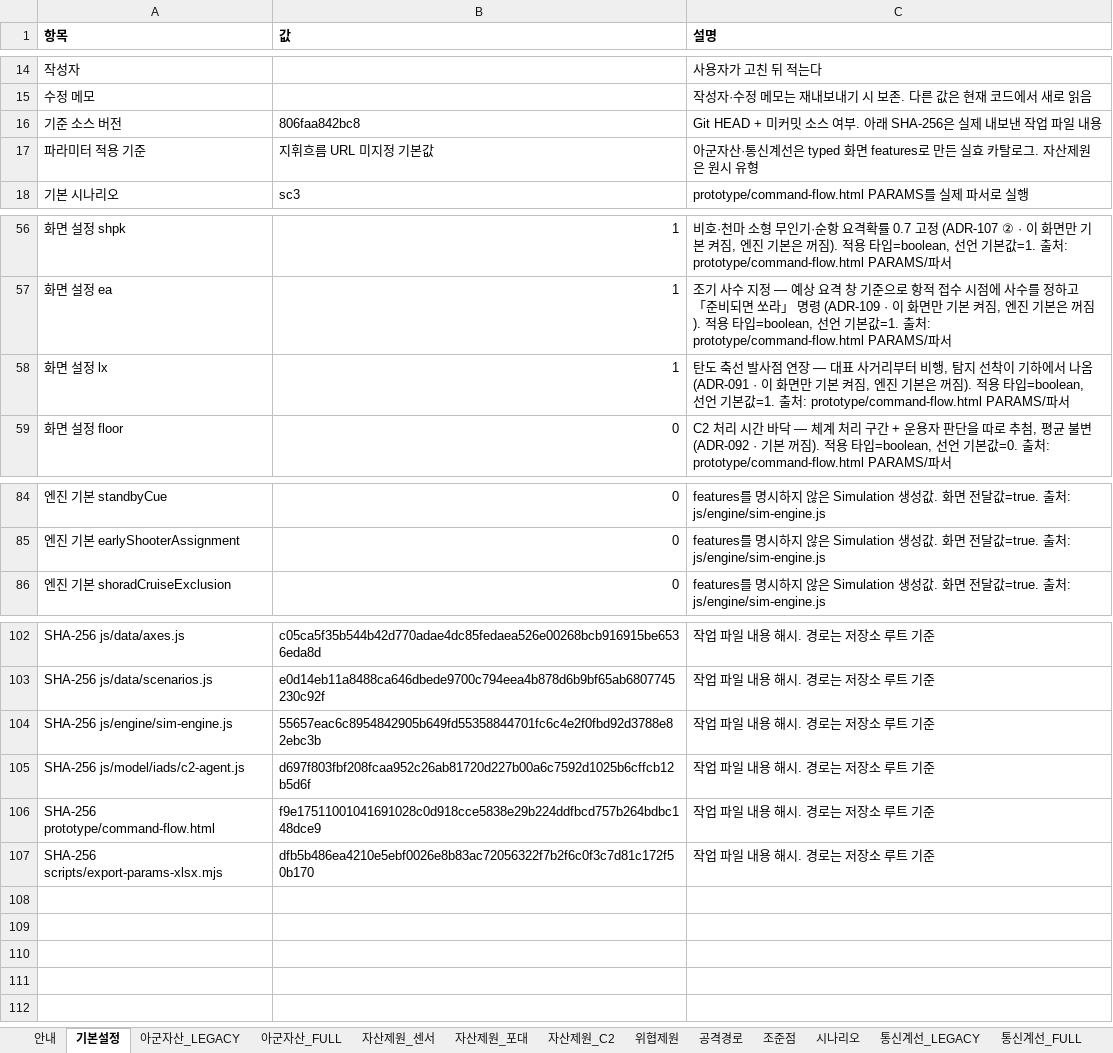
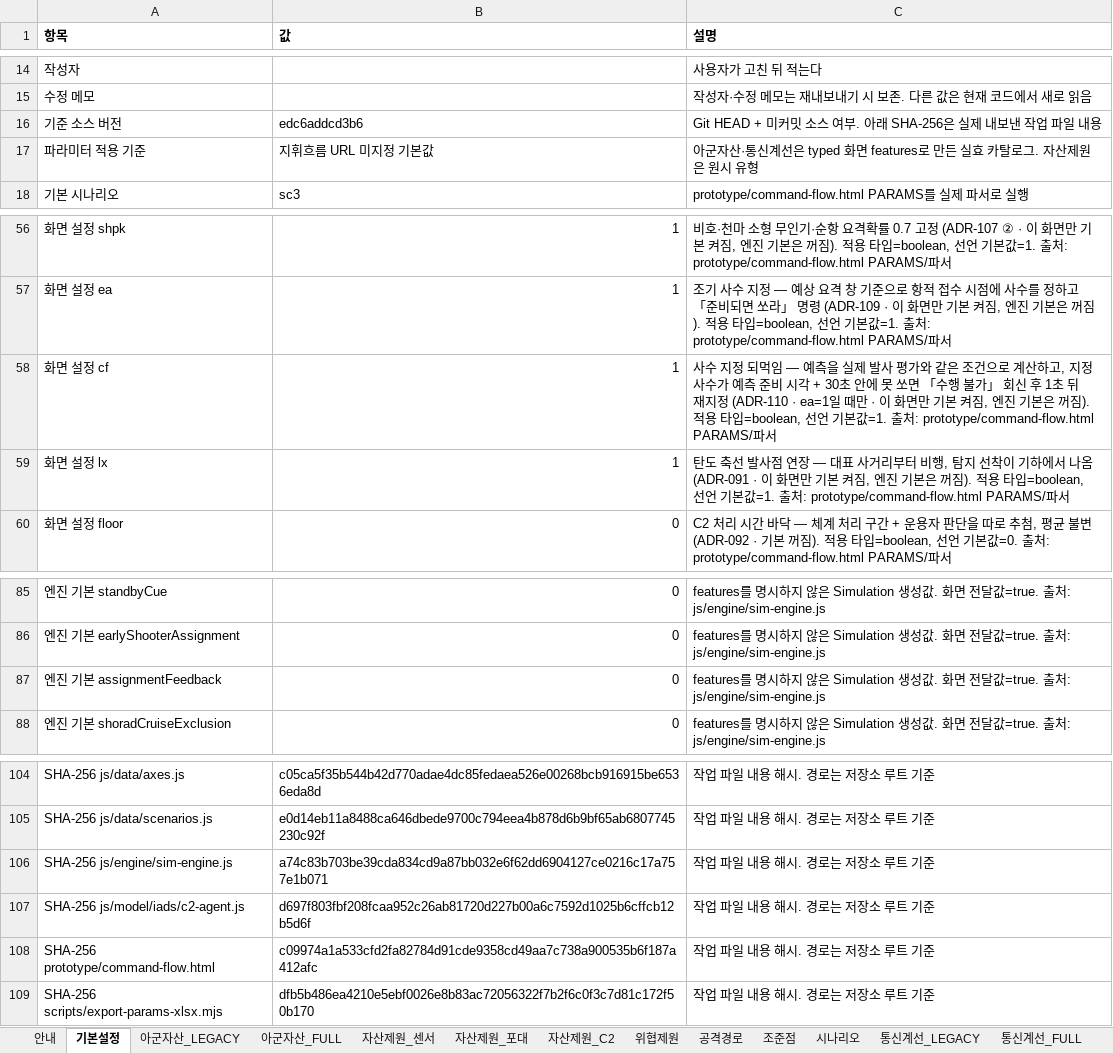
Before and after one commit to DaehyunY00/Air_Defense, an Excel workbook: K-JAMDS_파라미터.xlsx, sheet 기본설정, drawn as a sheet; only a part is shown, gaps mark what is left out; values as stored, in another font and other column widths than the file's, no borders; addresses are those after the commit; the diff names each change by its address in the sheet, - before the commit and + after, or states it on an @@ line.

```diff
--- a/K-JAMDS_파라미터.xlsx (sheet 기본설정)
+++ b/K-JAMDS_파라미터.xlsx (sheet 기본설정)
-B16 (값): 806faa842bc8
+B16 (값): edc6addcd3b6
+row 58: 화면 설정 cf | 1 | 사수 지정 되먹임 — 예측을 실제 발사 평가와 같은 조건으로 계산하고, 지정 사수가 예측 준비 시각 + 30초 안에 못 쏘면 「수행 불가」 회신 후 1초 뒤 재지정 (ADR-110 · ea=1일 때만 · 이 화면만 기본 켜짐, 엔진 기본은 꺼짐). 적용 타입=boolean, 선언 기본값=1. 출처: prototype/command-flow.html PARAMS/파서
+row 87: 엔진 기본 assignmentFeedback | 0 | features를 명시하지 않은 Simulation 생성값. 화면 전달값=true. 출처: js/engine/sim-engine.js
-B106 (값): 55657eac6c8954842905b649fd55358844701fc6c4e2f0fbd92d3788e82ebc3b
+B106 (값): a74c83b703be39cda834cd9a87bb032e6f62dd6904127ce0216c17a757e1b071
-B108 (값): f9e17511001041691028c0d918cce5838e29b224ddfbcd757b264bdbc148dce9
+B108 (값): c09974a1a533cfd2fa82784d91cde9358cd49aa7c738a900535b6f187a412afc
```
Also changed, not shown: sheet 안내, 3 other files.
